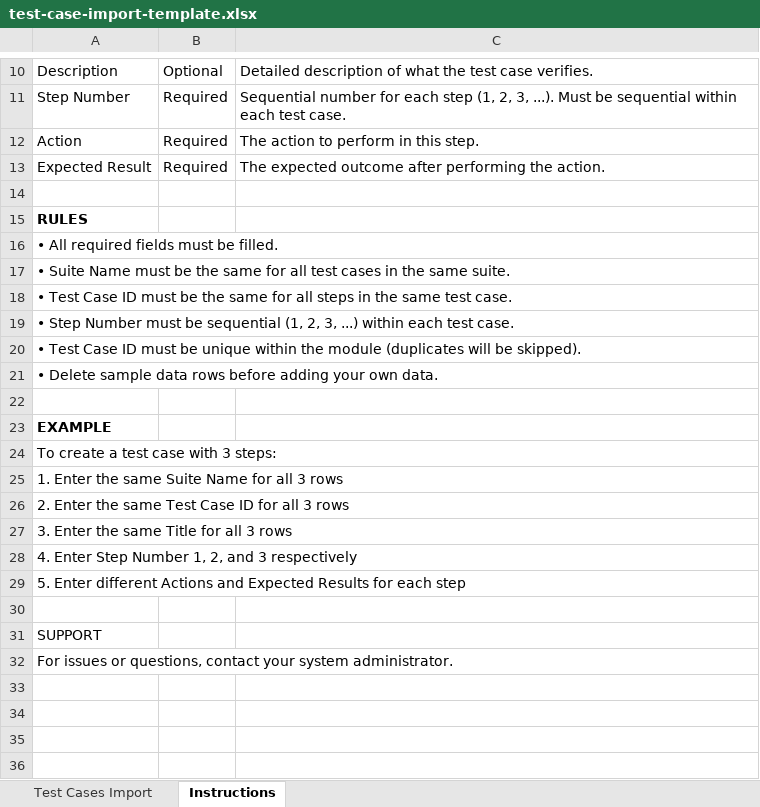
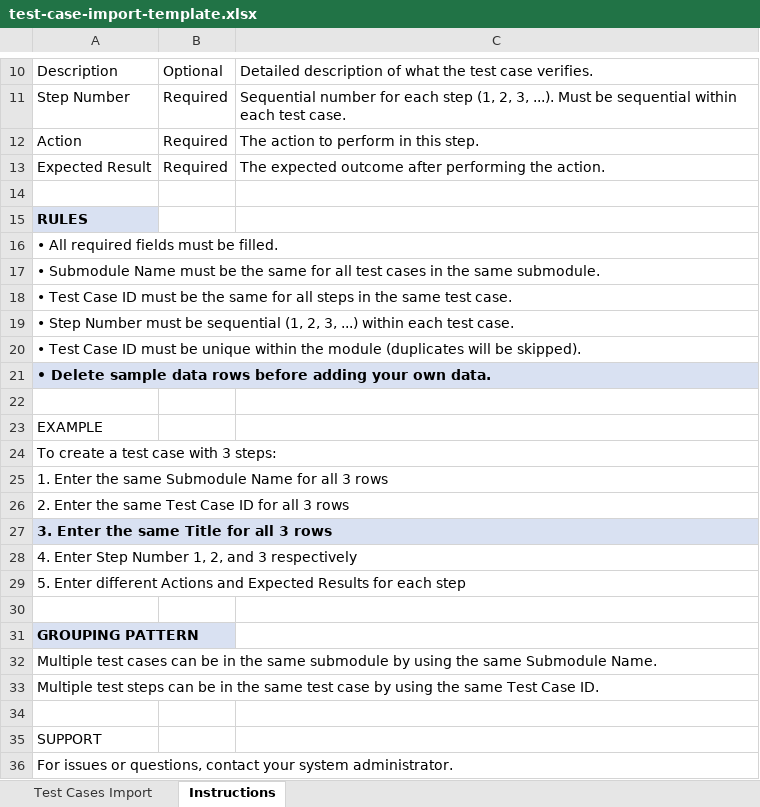
Before and after one commit to irfansyafie96/test-case-management-system, an Excel workbook: src/main/resources/templates/test-case-import-template.xlsx, sheet Instructions, drawn as a sheet; only a part is shown, gaps mark what is left out; values as stored, in another font and other column widths than the file's, no borders; the diff covers the shown part only; the diff names each change by its address in the sheet, - before the commit and + after, or states it on an @@ line.

```diff
--- a/src/main/resources/templates/test-case-import-template.xlsx (sheet Instructions)
+++ b/src/main/resources/templates/test-case-import-template.xlsx (sheet Instructions)
-A15 fill: none
+A15 fill: #D9E1F2
-A17: • Suite Name must be the same for all test cases in the same suite.
+A17: • Submodule Name must be the same for all test cases in the same submodule.
@@ A21 fill: none → #D9E1F2, bold: off → on @@
-A23 bold: on
+A23 bold: off
-A25: 1. Enter the same Suite Name for all 3 rows
+A25: 1. Enter the same Submodule Name for all 3 rows
@@ A27 fill: none → #D9E1F2, bold: off → on @@
+row 30: (empty)
+row 31: GROUPING PATTERN
+row 32: Multiple test cases can be in the same submodule by using the same Submodule Name.
+row 33: Multiple test steps can be in the same test case by using the same Test Case ID.
```
Also changed, not shown: 3 edited cells, cell formats and merged cells elsewhere in this sheet, sheet Test Cases Import.
